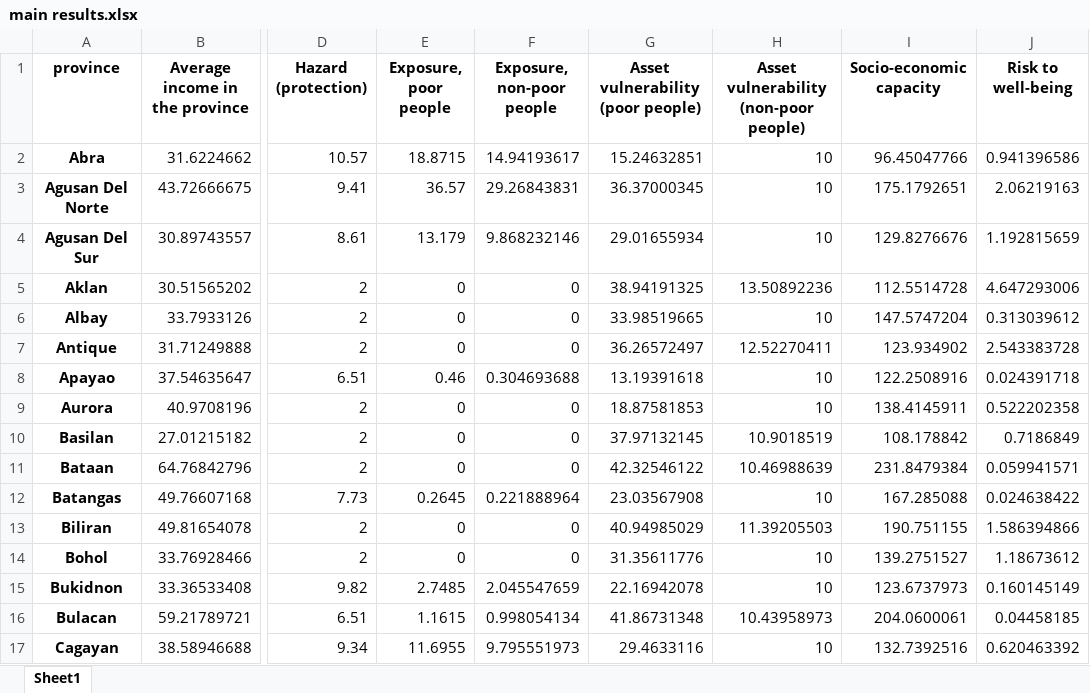
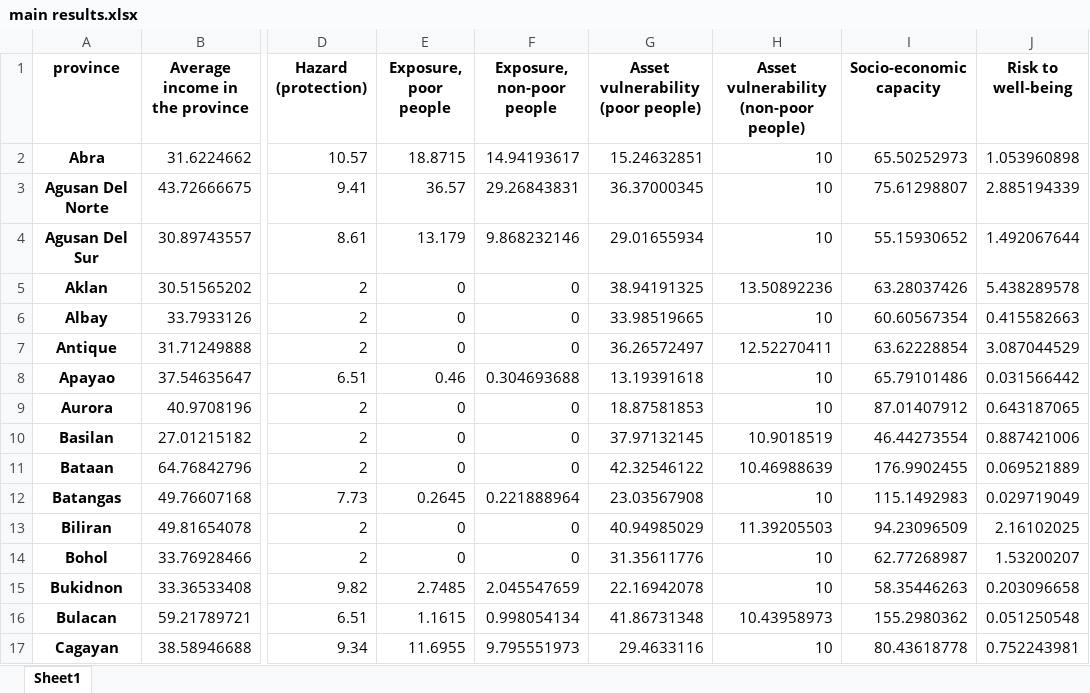
Before and after one commit to adrivsh/resilience_indicator_phl, an Excel workbook: results/main results.xlsx, sheet Sheet1, drawn as a sheet; only a part is shown, gaps mark what is left out; values as stored, in another font and other column widths than the file's, no borders; the diff covers the shown part only; the diff names each change by its address in the sheet, - before the commit and + after, or states it on an @@ line.

Commit message:
corrects income of poor households docs maps multi hazard multi rp demo

```diff
--- a/results/main results.xlsx (sheet Sheet1)
+++ b/results/main results.xlsx (sheet Sheet1)
-I2 (Socio-economic capacity): 96.45047766
+I2 (Socio-economic capacity): 65.50252973
-J2 (Risk to well-being): 0.941396586
+J2 (Risk to well-being): 1.053960898
-I3 (Socio-economic capacity): 175.1792651
+I3 (Socio-economic capacity): 75.61298807
-J3 (Risk to well-being): 2.06219163
+J3 (Risk to well-being): 2.885194339
-I4 (Socio-economic capacity): 129.8276676
+I4 (Socio-economic capacity): 55.15930652
-J4 (Risk to well-being): 1.192815659
+J4 (Risk to well-being): 1.492067644
-I5 (Socio-economic capacity): 112.5514728
+I5 (Socio-economic capacity): 63.28037426
-J5 (Risk to well-being): 4.647293006
+J5 (Risk to well-being): 5.438289578
-I6 (Socio-economic capacity): 147.5747204
+I6 (Socio-economic capacity): 60.60567354
-J6 (Risk to well-being): 0.313039612
+J6 (Risk to well-being): 0.415582663
-I7 (Socio-economic capacity): 123.934902
+I7 (Socio-economic capacity): 63.62228854
-J7 (Risk to well-being): 2.543383728
+J7 (Risk to well-being): 3.087044529
-I8 (Socio-economic capacity): 122.2508916
+I8 (Socio-economic capacity): 65.79101486
-J8 (Risk to well-being): 0.024391718
+J8 (Risk to well-being): 0.031566442
-I9 (Socio-economic capacity): 138.4145911
+I9 (Socio-economic capacity): 87.01407912
-J9 (Risk to well-being): 0.522202358
+J9 (Risk to well-being): 0.643187065
-I10 (Socio-economic capacity): 108.178842
+I10 (Socio-economic capacity): 46.44273554
-J10 (Risk to well-being): 0.7186849
+J10 (Risk to well-being): 0.887421006
-I11 (Socio-economic capacity): 231.8479384
+I11 (Socio-economic capacity): 176.9902455
-J11 (Risk to well-being): 0.059941571
+J11 (Risk to well-being): 0.069521889
-I12 (Socio-economic capacity): 167.285088
+I12 (Socio-economic capacity): 115.1492983
-J12 (Risk to well-being): 0.024638422
+J12 (Risk to well-being): 0.029719049
-I13 (Socio-economic capacity): 190.751155
+I13 (Socio-economic capacity): 94.23096509
-J13 (Risk to well-being): 1.586394866
+J13 (Risk to well-being): 2.16102025
-I14 (Socio-economic capacity): 139.2751527
+I14 (Socio-economic capacity): 62.77268987
-J14 (Risk to well-being): 1.18673612
+J14 (Risk to well-being): 1.53200207
-I15 (Socio-economic capacity): 123.6737973
+I15 (Socio-economic capacity): 58.35446263
-J15 (Risk to well-being): 0.160145149
+J15 (Risk to well-being): 0.203096658
-I16 (Socio-economic capacity): 204.0600061
+I16 (Socio-economic capacity): 155.2980362
-J16 (Risk to well-being): 0.04458185
+J16 (Risk to well-being): 0.051250548
-I17 (Socio-economic capacity): 132.7392516
+I17 (Socio-economic capacity): 80.43618778
-J17 (Risk to well-being): 0.620463392
+J17 (Risk to well-being): 0.752243981
```
Also changed, not shown: 5 added rows and 94 edited cells elsewhere in this sheet, inputs/all_data_compiled.xlsx, results/categories.xlsx, 16 other files.
